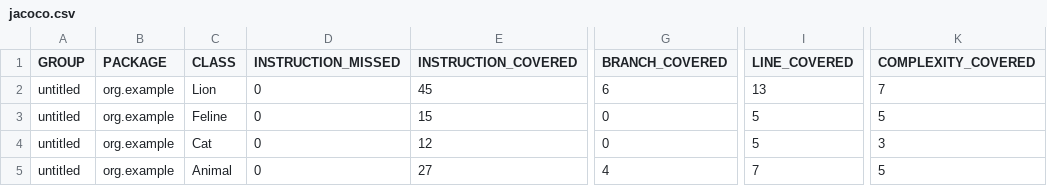
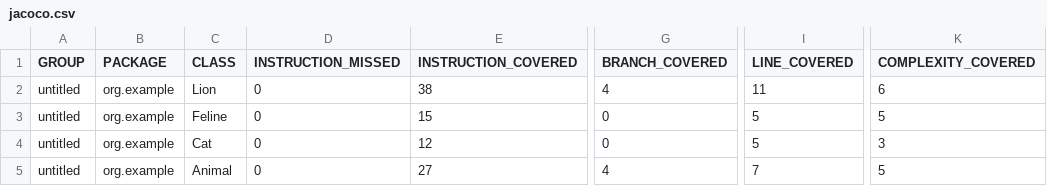
Before and after one commit to VBoiko1/qa_java, a CSV file: target/site/jacoco/jacoco.csv, drawn as a sheet; only a part is shown, gaps mark what is left out; the diff names each change by its address in the sheet, - before the commit and + after, or states it on an @@ line.

```diff
--- a/target/site/jacoco/jacoco.csv
+++ b/target/site/jacoco/jacoco.csv
-E2 (INSTRUCTION_COVERED): 45
+E2 (INSTRUCTION_COVERED): 38
-G2 (BRANCH_COVERED): 6
+G2 (BRANCH_COVERED): 4
-I2 (LINE_COVERED): 13
+I2 (LINE_COVERED): 11
-K2 (COMPLEXITY_COVERED): 7
+K2 (COMPLEXITY_COVERED): 6
```
Also changed, not shown: 16 other files.
